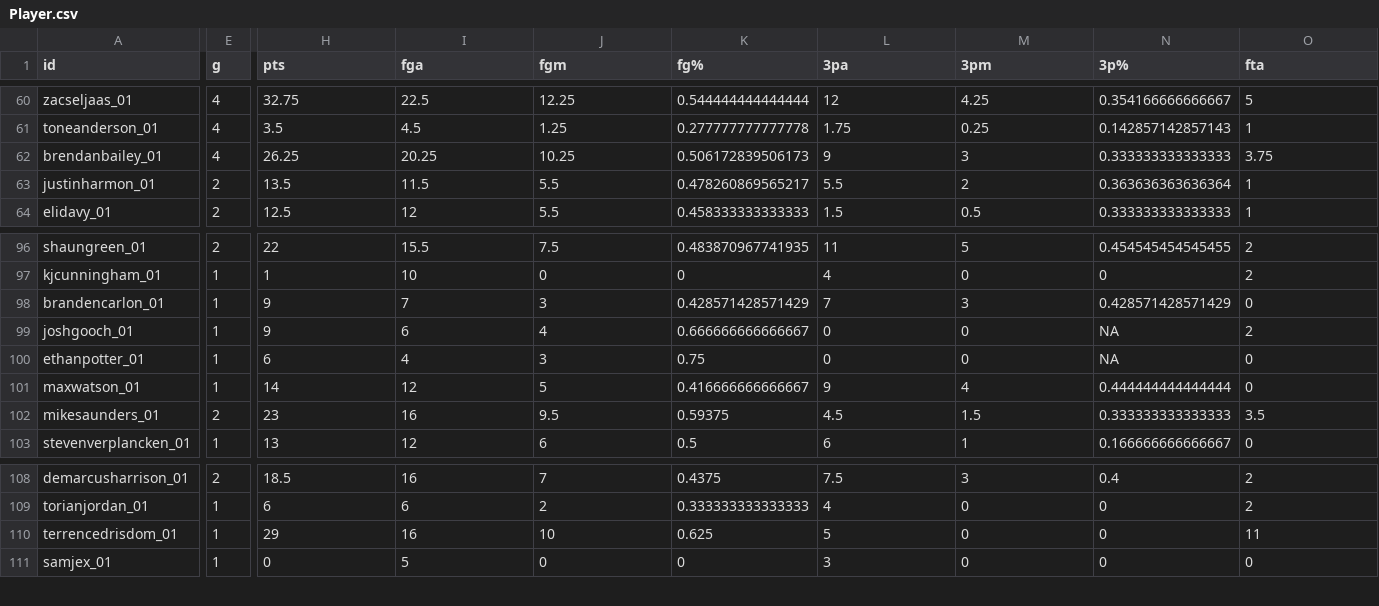
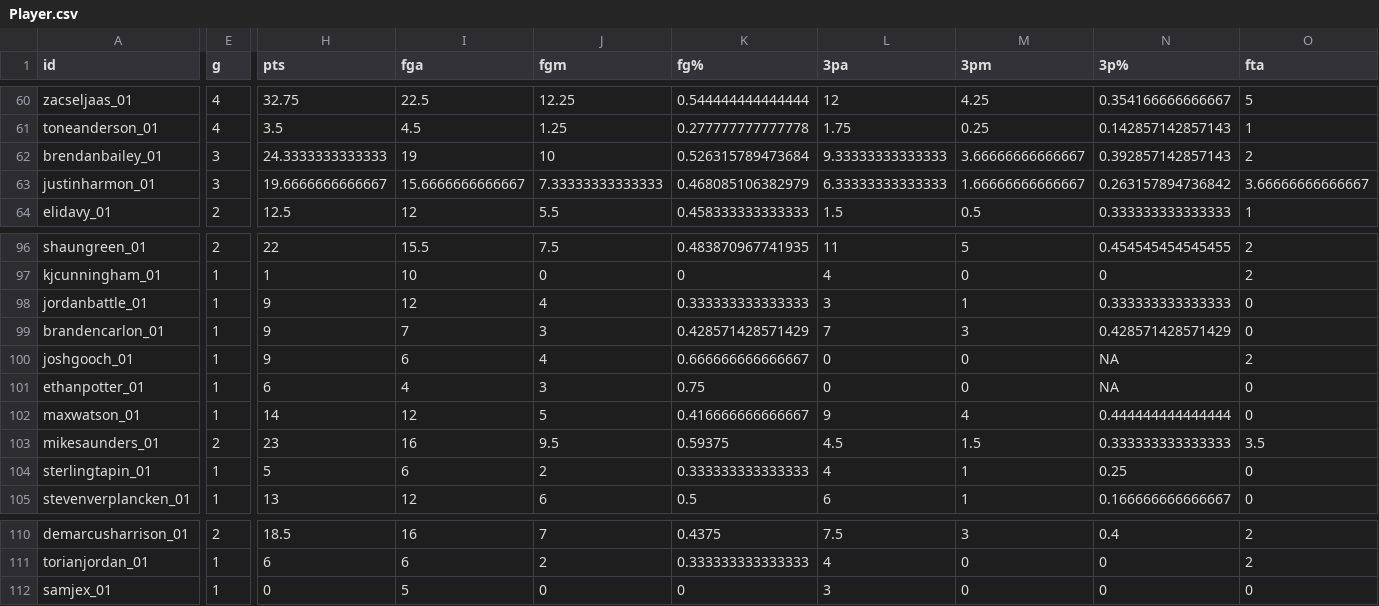
Before and after one commit to chardensoft/sportsdada, a CSV file: Powder/Player.csv, drawn as a sheet; only a part is shown, gaps mark what is left out; removed rows and columns are numbered as before the commit, all else as after; rows hold the shown columns only; the diff covers the shown part only; the diff names each change by its address in the sheet, - before the commit and + after, or states it on an @@ line.

```diff
--- a/Powder/Player.csv
+++ b/Powder/Player.csv
-E62 (g): 4
+E62 (g): 3
-H62 (pts): 26.25
+H62 (pts): 24.3333333333333
-I62 (fga): 20.25
+I62 (fga): 19
-J62 (fgm): 10.25
+J62 (fgm): 10
-K62 (fg%): 0.506172839506173
+K62 (fg%): 0.526315789473684
-L62 (3pa): 9
+L62 (3pa): 9.33333333333333
-M62 (3pm): 3
+M62 (3pm): 3.66666666666667
-N62 (3p%): 0.333333333333333
+N62 (3p%): 0.392857142857143
-O62 (fta): 3.75
+O62 (fta): 2
-E63 (g): 2
+E63 (g): 3
-H63 (pts): 13.5
+H63 (pts): 19.6666666666667
-I63 (fga): 11.5
+I63 (fga): 15.6666666666667
-J63 (fgm): 5.5
+J63 (fgm): 7.33333333333333
-K63 (fg%): 0.478260869565217
+K63 (fg%): 0.468085106382979
-L63 (3pa): 5.5
+L63 (3pa): 6.33333333333333
-M63 (3pm): 2
+M63 (3pm): 1.66666666666667
-N63 (3p%): 0.363636363636364
+N63 (3p%): 0.263157894736842
-O63 (fta): 1
+O63 (fta): 3.66666666666667
+row 98: jordanbattle_01 | 1 | 9 | 12 | 4 | 0.333333333333333 | 3 | 1 | 0.333333333333333 | 0
+row 104: sterlingtapin_01 | 1 | 5 | 6 | 2 | 0.333333333333333 | 4 | 1 | 0.25 | 0
-row 110: terrencedrisdom_01 | 1 | 29 | 16 | 10 | 0.625 | 5 | 0 | 0 | 11
```
Also changed, not shown: 57 edited cells elsewhere in this file, Powder/Master.csv, 9 other files.
